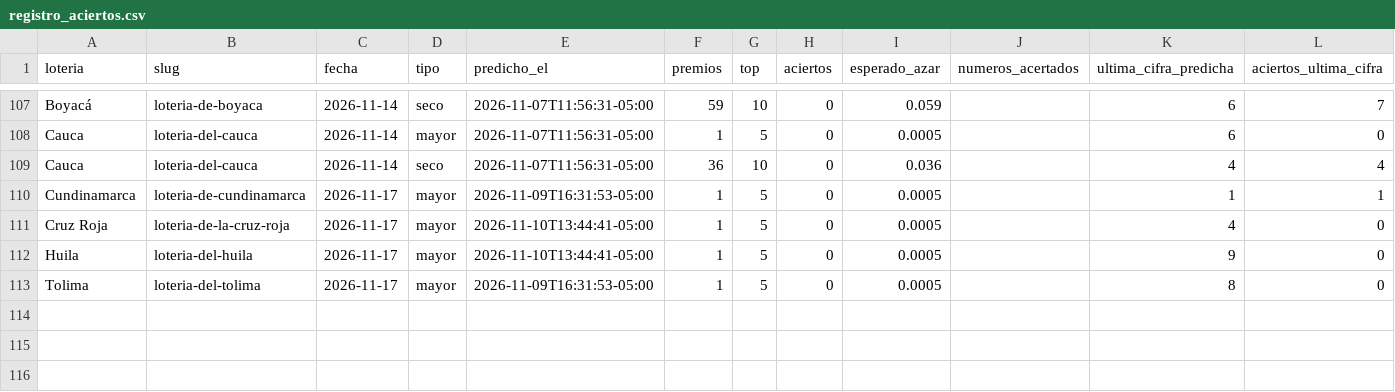
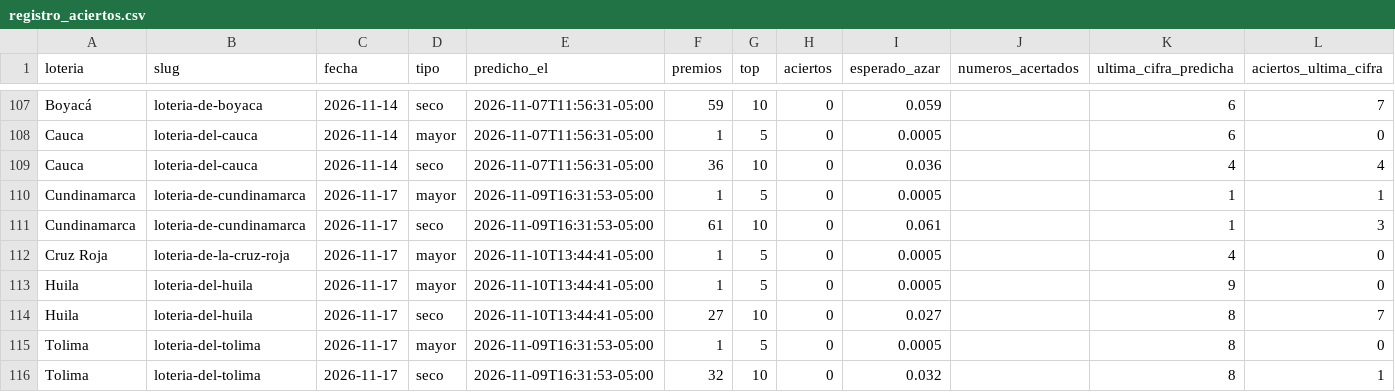
Before and after one commit to satoarsatoar-collab/atlas-loterias, a CSV file: state/registro_aciertos.csv, drawn as a sheet; only a part is shown, gaps mark what is left out.

```diff
--- a/state/registro_aciertos.csv
+++ b/state/registro_aciertos.csv
@@ -110,4 +110,7 @@ Cauca,loteria-del-cauca,2026-11-14,seco,2026-11-07T11:56:31-05:00,36,10,0,0.036,
 Cundinamarca,loteria-de-cundinamarca,2026-11-17,mayor,2026-11-09T16:31:53-05:00,1,5,0,0.0005,,1,1
+Cundinamarca,loteria-de-cundinamarca,2026-11-17,seco,2026-11-09T16:31:53-05:00,61,10,0,0.061,,1,3
 Cruz Roja,loteria-de-la-cruz-roja,2026-11-17,mayor,2026-11-10T13:44:41-05:00,1,5,0,0.0005,,4,0
 Huila,loteria-del-huila,2026-11-17,mayor,2026-11-10T13:44:41-05:00,1,5,0,0.0005,,9,0
+Huila,loteria-del-huila,2026-11-17,seco,2026-11-10T13:44:41-05:00,27,10,0,0.027,,8,7
 Tolima,loteria-del-tolima,2026-11-17,mayor,2026-11-09T16:31:53-05:00,1,5,0,0.0005,,8,0
+Tolima,loteria-del-tolima,2026-11-17,seco,2026-11-09T16:31:53-05:00,32,10,0,0.032,,8,1
```
Also changed, not shown: state/registro_metodos.csv, 6 other files.
